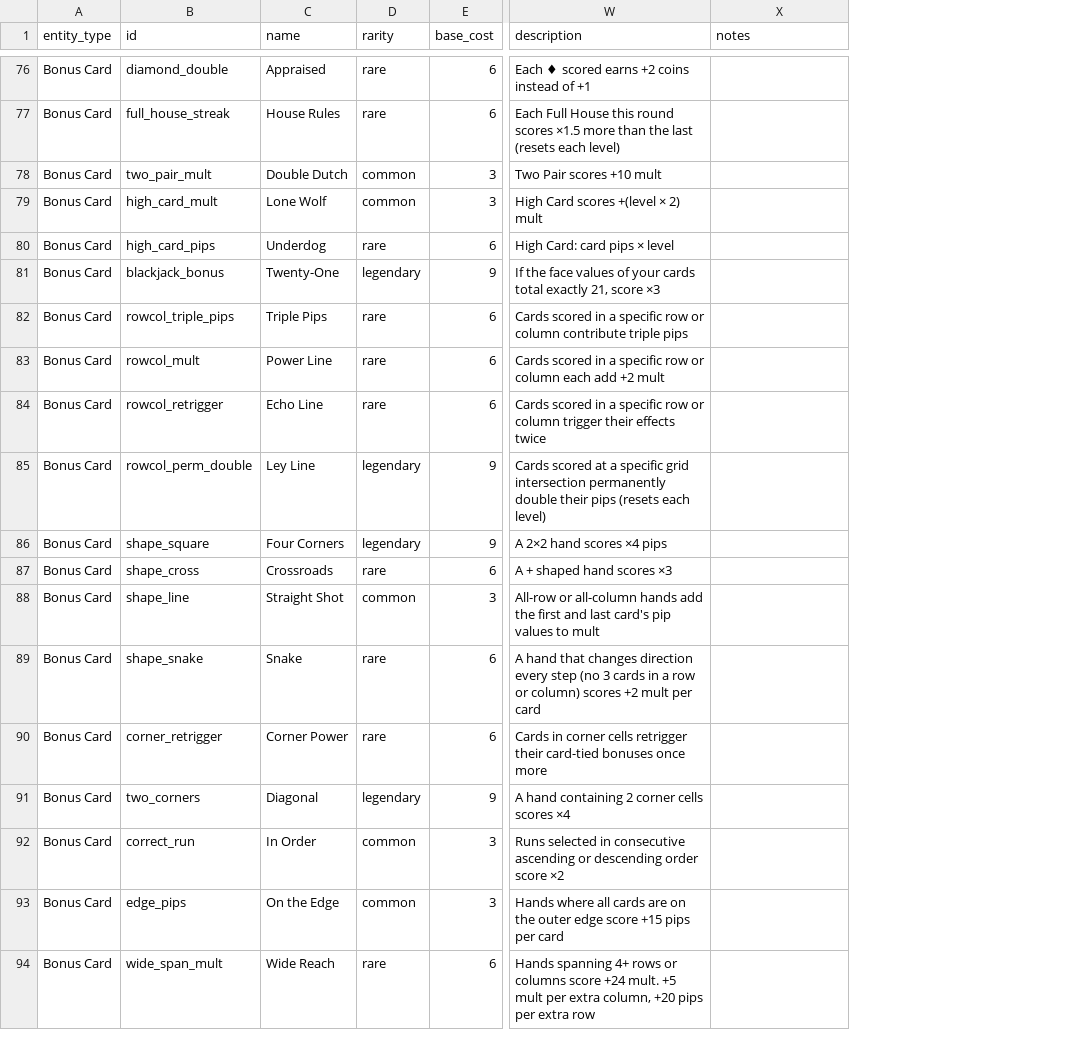
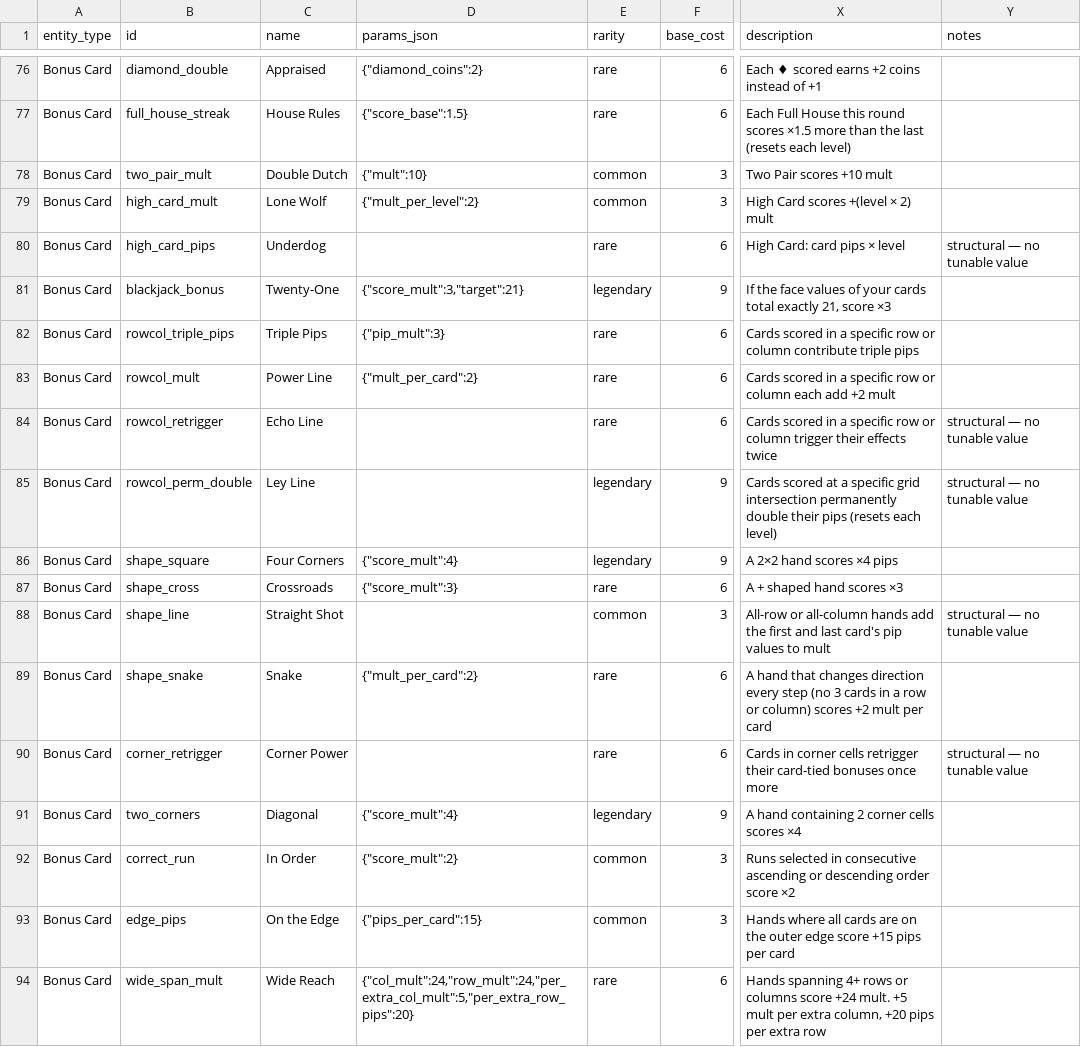
Before and after one commit to NoFlukeLuke/TheGame, a CSV file: balance_sheet.csv, drawn as a sheet; only a part is shown, gaps mark what is left out; addresses are those after the commit; the diff covers the shown part only; the diff names each change by its address in the sheet, - before the commit and + after, or states it on an @@ line.

```diff
--- a/balance_sheet.csv
+++ b/balance_sheet.csv
+column D (params_json), rows 76-94: {"diamond_coins":2} | {"score_base":1.5} | {"mult":10} | {"mult_per_level":2} |  | {"score_mult":3,"target":21} | {"pip_mult":3} | {"mult_per_card":2} |  |  | {"score_mult":4} | {"score_mult":3} |  | {"mult_per_card":2} |  | {"score_mult":4} | {"score_mult":2} | {"pips_per_card":15} | {"col_mult":24,"row_mult":24,"per_extra_col_mult":5,"per_extra_row_pips":20}
-Y80 (notes): (empty)
+Y80 (notes): structural — no tunable value
-Y84:Y85 (notes): (empty)
+Y84:Y85 (notes): structural — no tunable value
-Y88 (notes): (empty)
+Y88 (notes): structural — no tunable value
-Y90 (notes): (empty)
+Y90 (notes): structural — no tunable value
```
Also changed, not shown: 6 added rows and 38 edited cells elsewhere in this file, 4 other files.
